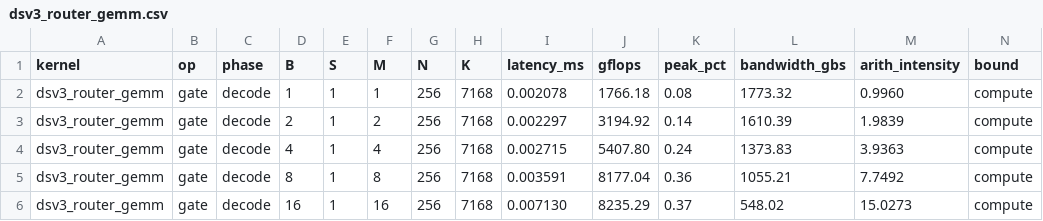
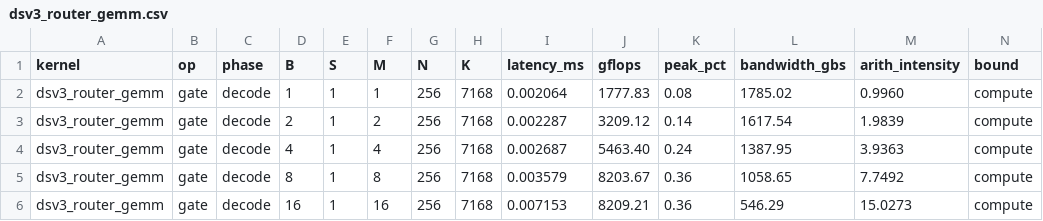
Before and after one commit to lpc0220/mini-sglang-deepseek-only, a CSV file: deepseek_kernel_benchmarks/results/dsv3_router_gemm.csv, drawn as a sheet.

```diff
--- a/deepseek_kernel_benchmarks/results/dsv3_router_gemm.csv
+++ b/deepseek_kernel_benchmarks/results/dsv3_router_gemm.csv
@@ -1,6 +1,6 @@
 kernel,op,phase,B,S,M,N,K,latency_ms,gflops,peak_pct,bandwidth_gbs,arith_intensity,bound
-dsv3_router_gemm,gate,decode,1,1,1,256,7168,0.002078,1766.18,0.08,1773.32,0.9960,compute
-dsv3_router_gemm,gate,decode,2,1,2,256,7168,0.002297,3194.92,0.14,1610.39,1.9839,compute
-dsv3_router_gemm,gate,decode,4,1,4,256,7168,0.002715,5407.80,0.24,1373.83,3.9363,compute
-dsv3_router_gemm,gate,decode,8,1,8,256,7168,0.003591,8177.04,0.36,1055.21,7.7492,compute
-dsv3_router_gemm,gate,decode,16,1,16,256,7168,0.007130,8235.29,0.37,548.02,15.0273,compute
+dsv3_router_gemm,gate,decode,1,1,1,256,7168,0.002064,1777.83,0.08,1785.02,0.9960,compute
+dsv3_router_gemm,gate,decode,2,1,2,256,7168,0.002287,3209.12,0.14,1617.54,1.9839,compute
+dsv3_router_gemm,gate,decode,4,1,4,256,7168,0.002687,5463.40,0.24,1387.95,3.9363,compute
+dsv3_router_gemm,gate,decode,8,1,8,256,7168,0.003579,8203.67,0.36,1058.65,7.7492,compute
+dsv3_router_gemm,gate,decode,16,1,16,256,7168,0.007153,8209.21,0.36,546.29,15.0273,compute
```
Also changed, not shown: deepseek_kernel_benchmarks/results/bmm_fp8.csv, deepseek_kernel_benchmarks/results/concat_mla_k.csv, 12 other files.
